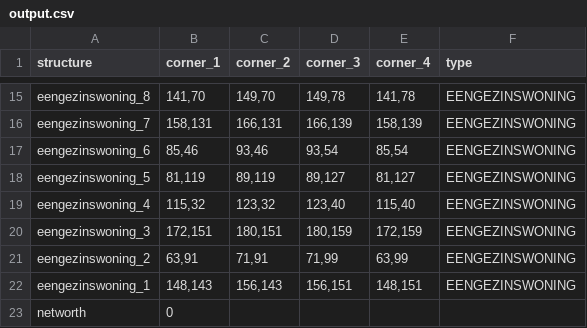
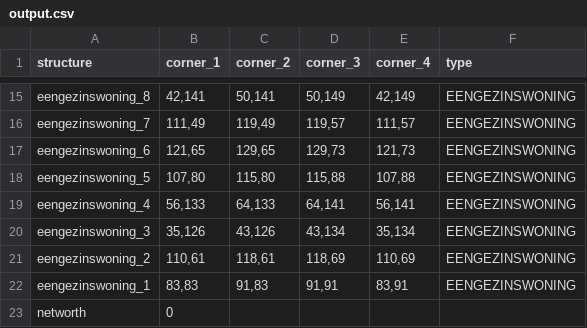
Before and after one commit to Paulmolenaar/MaMaPa, a CSV file: output.csv, drawn as a sheet; only a part is shown, gaps mark what is left out; the diff covers the shown part only; the diff names each change by its address in the sheet, - before the commit and + after, or states it on an @@ line.

Commit message:
types moeten enkelvoud

```diff
--- a/output.csv
+++ b/output.csv
-B15 (corner_1): 141,70
+B15 (corner_1): 42,141
-C15 (corner_2): 149,70
+C15 (corner_2): 50,141
-D15 (corner_3): 149,78
+D15 (corner_3): 50,149
-E15 (corner_4): 141,78
+E15 (corner_4): 42,149
-B16 (corner_1): 158,131
+B16 (corner_1): 111,49
-C16 (corner_2): 166,131
+C16 (corner_2): 119,49
-D16 (corner_3): 166,139
+D16 (corner_3): 119,57
-E16 (corner_4): 158,139
+E16 (corner_4): 111,57
-B17 (corner_1): 85,46
+B17 (corner_1): 121,65
-C17 (corner_2): 93,46
+C17 (corner_2): 129,65
-D17 (corner_3): 93,54
+D17 (corner_3): 129,73
-E17 (corner_4): 85,54
+E17 (corner_4): 121,73
-B18 (corner_1): 81,119
+B18 (corner_1): 107,80
-C18 (corner_2): 89,119
+C18 (corner_2): 115,80
-D18 (corner_3): 89,127
+D18 (corner_3): 115,88
-E18 (corner_4): 81,127
+E18 (corner_4): 107,88
-B19 (corner_1): 115,32
+B19 (corner_1): 56,133
-C19 (corner_2): 123,32
+C19 (corner_2): 64,133
-D19 (corner_3): 123,40
+D19 (corner_3): 64,141
-E19 (corner_4): 115,40
+E19 (corner_4): 56,141
-B20 (corner_1): 172,151
+B20 (corner_1): 35,126
-C20 (corner_2): 180,151
+C20 (corner_2): 43,126
-D20 (corner_3): 180,159
+D20 (corner_3): 43,134
-E20 (corner_4): 172,159
+E20 (corner_4): 35,134
-B21 (corner_1): 63,91
+B21 (corner_1): 110,61
-C21 (corner_2): 71,91
+C21 (corner_2): 118,61
-D21 (corner_3): 71,99
+D21 (corner_3): 118,69
-E21 (corner_4): 63,99
+E21 (corner_4): 110,69
-B22 (corner_1): 148,143
+B22 (corner_1): 83,83
-C22 (corner_2): 156,143
+C22 (corner_2): 91,83
-D22 (corner_3): 156,151
+D22 (corner_3): 91,91
-E22 (corner_4): 148,151
+E22 (corner_4): 83,91
```
Also changed, not shown: 8 added rows, 8 removed rows and 16 edited cells elsewhere in this file, 3 other files.
